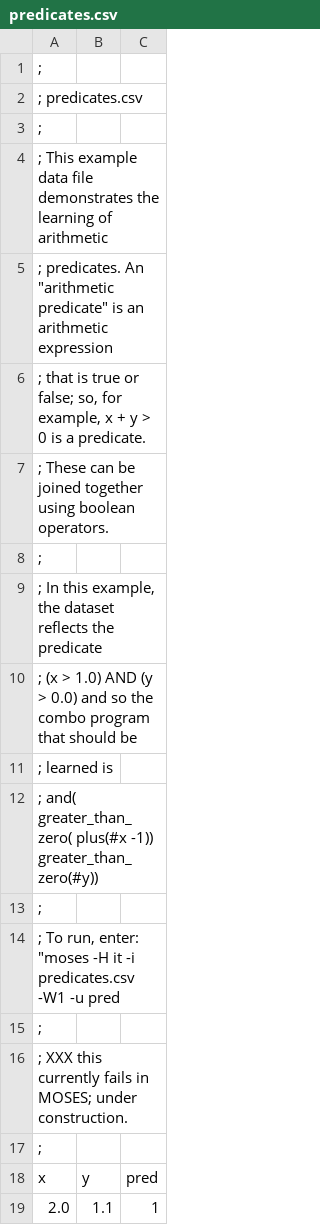
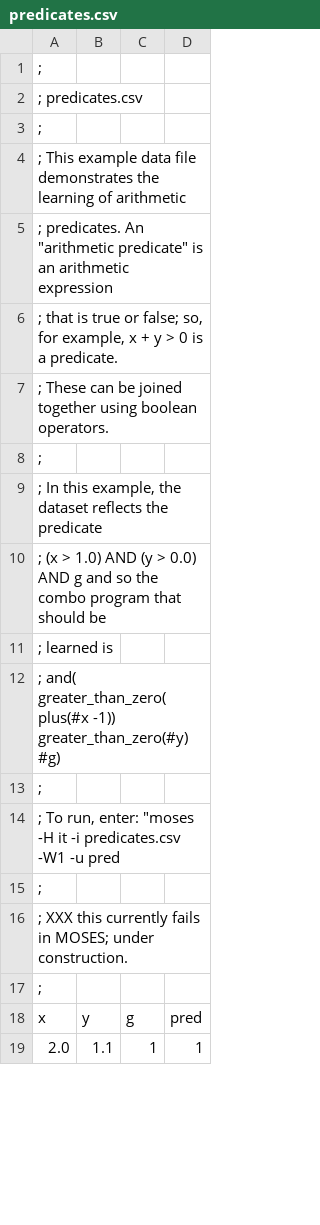
Before and after one commit to opencog/dimensional-embedding, a CSV file: moses/example-data/predicates.csv, drawn as a sheet; only a part is shown; the diff names each change by its address in the sheet, - before the commit and + after, or states it on an @@ line.

```diff
--- a/moses/example-data/predicates.csv
+++ b/moses/example-data/predicates.csv
+column C, rows 18-19: g | 1
-A10: …> 0.0) and so…
+A10: …> 0.0) AND g and so…
-A12: …plus(#x -1)) greater_than_zero(#y))
+A12: …plus(#x -1)) greater_than_zero(#y) #g)
```
Also changed, not shown: 1 other file.
